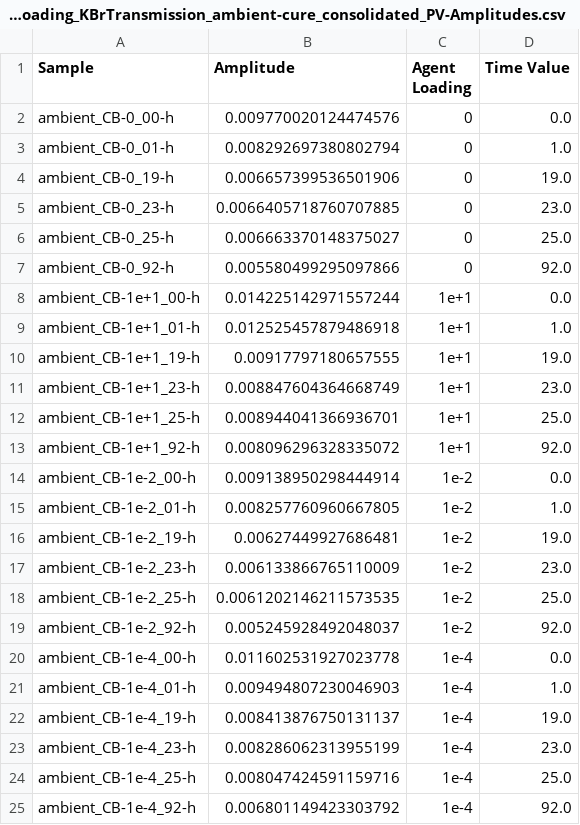
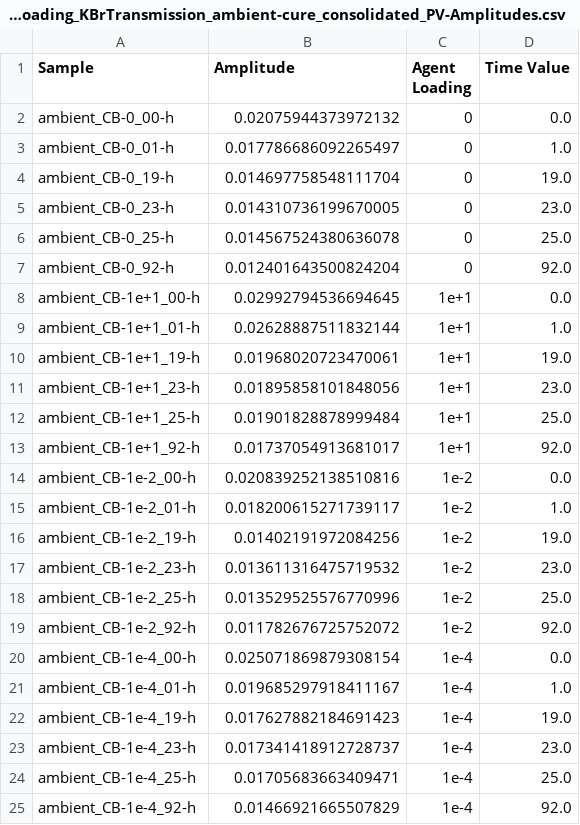
Before and after one commit to frkatona/IRIntCopy, a CSV file: exports/CSV_exports/231208_4xCB-loading_KBrTransmission_ambient-cure_consolidated_PV-Amplitudes.csv, drawn as a sheet.

```diff
--- a/exports/CSV_exports/231208_4xCB-loading_KBrTransmission_ambient-cure_consolidated_PV-Amplitudes.csv
+++ b/exports/CSV_exports/231208_4xCB-loading_KBrTransmission_ambient-cure_consolidated_PV-Amplitudes.csv
@@ -1,25 +1,25 @@
 Sample,Amplitude,Agent Loading,Time Value
-ambient_CB-0_00-h,0.009770020124474576,0,0.0
-ambient_CB-0_01-h,0.008292697380802794,0,1.0
-ambient_CB-0_19-h,0.006657399536501906,0,19.0
-ambient_CB-0_23-h,0.0066405718760707885,0,23.0
-ambient_CB-0_25-h,0.006663370148375027,0,25.0
-ambient_CB-0_92-h,0.005580499295097866,0,92.0
-ambient_CB-1e+1_00-h,0.014225142971557244,1e+1,0.0
-ambient_CB-1e+1_01-h,0.012525457879486918,1e+1,1.0
-ambient_CB-1e+1_19-h,0.00917797180657555,1e+1,19.0
-ambient_CB-1e+1_23-h,0.008847604364668749,1e+1,23.0
-ambient_CB-1e+1_25-h,0.008944041366936701,1e+1,25.0
-ambient_CB-1e+1_92-h,0.008096296328335072,1e+1,92.0
-ambient_CB-1e-2_00-h,0.009138950298444914,1e-2,0.0
-ambient_CB-1e-2_01-h,0.008257760960667805,1e-2,1.0
-ambient_CB-1e-2_19-h,0.00627449927686481,1e-2,19.0
-ambient_CB-1e-2_23-h,0.006133866765110009,1e-2,23.0
-ambient_CB-1e-2_25-h,0.0061202146211573535,1e-2,25.0
-ambient_CB-1e-2_92-h,0.005245928492048037,1e-2,92.0
-ambient_CB-1e-4_00-h,0.011602531927023778,1e-4,0.0
-ambient_CB-1e-4_01-h,0.009494807230046903,1e-4,1.0
-ambient_CB-1e-4_19-h,0.008413876750131137,1e-4,19.0
-ambient_CB-1e-4_23-h,0.008286062313955199,1e-4,23.0
-ambient_CB-1e-4_25-h,0.008047424591159716,1e-4,25.0
-ambient_CB-1e-4_92-h,0.006801149423303792,1e-4,92.0
+ambient_CB-0_00-h,0.02075944373972132,0,0.0
+ambient_CB-0_01-h,0.017786686092265497,0,1.0
+ambient_CB-0_19-h,0.014697758548111704,0,19.0
+ambient_CB-0_23-h,0.014310736199670005,0,23.0
+ambient_CB-0_25-h,0.014567524380636078,0,25.0
+ambient_CB-0_92-h,0.012401643500824204,0,92.0
+ambient_CB-1e+1_00-h,0.02992794536694645,1e+1,0.0
+ambient_CB-1e+1_01-h,0.02628887511832144,1e+1,1.0
+ambient_CB-1e+1_19-h,0.01968020723470061,1e+1,19.0
+ambient_CB-1e+1_23-h,0.01895858101848056,1e+1,23.0
+ambient_CB-1e+1_25-h,0.01901828878999484,1e+1,25.0
+ambient_CB-1e+1_92-h,0.01737054913681017,1e+1,92.0
+ambient_CB-1e-2_00-h,0.020839252138510816,1e-2,0.0
+ambient_CB-1e-2_01-h,0.018200615271739117,1e-2,1.0
+ambient_CB-1e-2_19-h,0.01402191972084256,1e-2,19.0
+ambient_CB-1e-2_23-h,0.013611316475719532,1e-2,23.0
+ambient_CB-1e-2_25-h,0.013529525576770996,1e-2,25.0
+ambient_CB-1e-2_92-h,0.011782676725752072,1e-2,92.0
+ambient_CB-1e-4_00-h,0.025071869879308154,1e-4,0.0
+ambient_CB-1e-4_01-h,0.019685297918411167,1e-4,1.0
+ambient_CB-1e-4_19-h,0.017627882184691423,1e-4,19.0
+ambient_CB-1e-4_23-h,0.017341418912728737,1e-4,23.0
+ambient_CB-1e-4_25-h,0.01705683663409471,1e-4,25.0
+ambient_CB-1e-4_92-h,0.01466921665507829,1e-4,92.0
```
Also changed, not shown: 2 other files.
